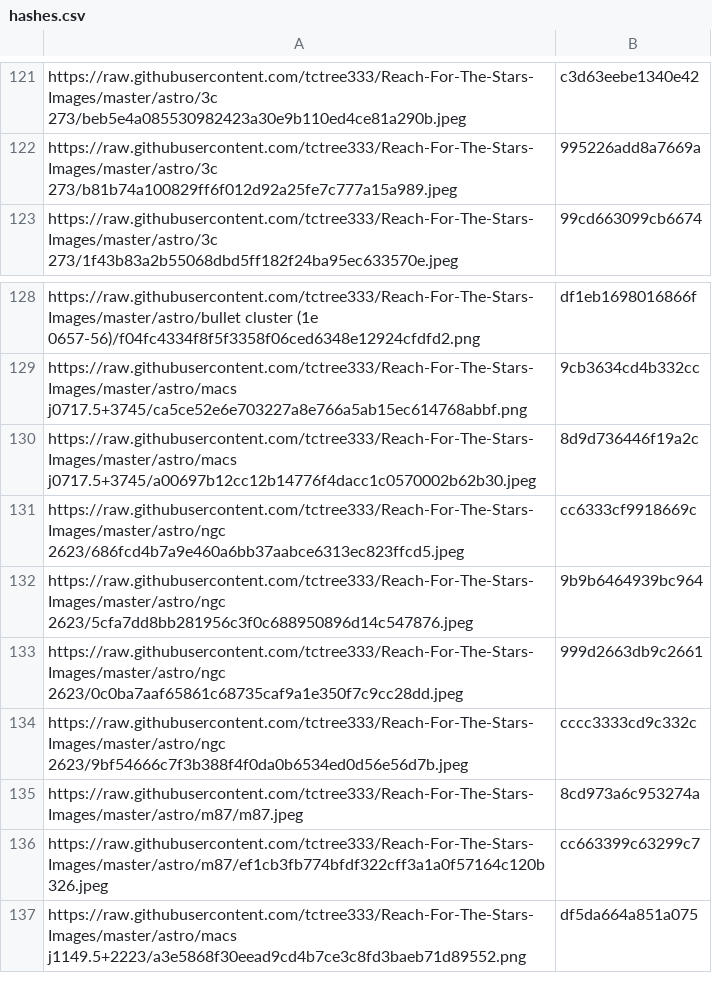
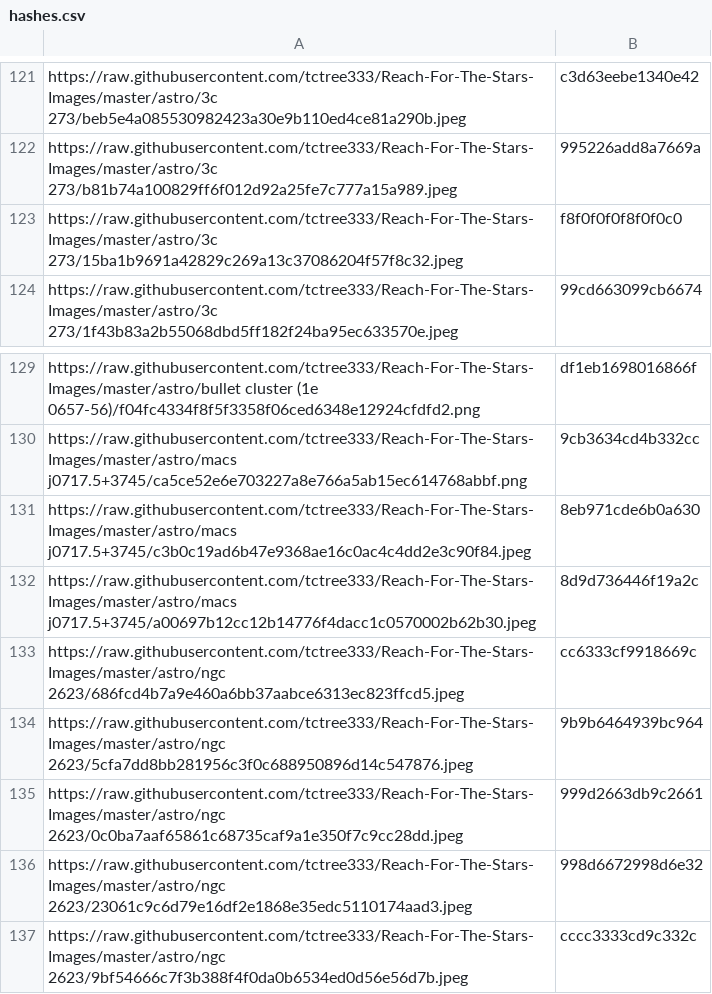
Before and after one commit to tctree333/Reach-For-The-Stars-Images, a CSV file: hashes.csv, drawn as a sheet; only a part is shown, gaps mark what is left out; the shorter side is filled out with more unchanged rows.

```diff
--- a/hashes.csv
+++ b/hashes.csv
@@ -122,2 +122,3 @@ https://raw.githubusercontent.com/tctree333/Reach-For-The-Stars-Images/master/as
 https://raw.githubusercontent.com/tctree333/Reach-For-The-Stars-Images/master/astro/3c 273/b81b74a100829ff6f012d92a25fe7c777a15a989.jpeg,995226add8a7669a
+https://raw.githubusercontent.com/tctree333/Reach-For-The-Stars-Images/master/astro/3c 273/15ba1b9691a42829c269a13c37086204f57f8c32.jpeg,f8f0f0f0f8f0f0c0
 https://raw.githubusercontent.com/tctree333/Reach-For-The-Stars-Images/master/astro/3c 273/1f43b83a2b55068dbd5ff182f24ba95ec633570e.jpeg,99cd663099cb6674
@@ -129,2 +130,3 @@ https://raw.githubusercontent.com/tctree333/Reach-For-The-Stars-Images/master/as
 https://raw.githubusercontent.com/tctree333/Reach-For-The-Stars-Images/master/astro/macs j0717.5+3745/ca5ce52e6e703227a8e766a5ab15ec614768abbf.png,9cb3634cd4b332cc
+https://raw.githubusercontent.com/tctree333/Reach-For-The-Stars-Images/master/astro/macs j0717.5+3745/c3b0c19ad6b47e9368ae16c0ac4c4dd2e3c90f84.jpeg,8eb971cde6b0a630
 https://raw.githubusercontent.com/tctree333/Reach-For-The-Stars-Images/master/astro/macs j0717.5+3745/a00697b12cc12b14776f4dacc1c0570002b62b30.jpeg,8d9d736446f19a2c
@@ -133,2 +135,3 @@ https://raw.githubusercontent.com/tctree333/Reach-For-The-Stars-Images/master/as
 https://raw.githubusercontent.com/tctree333/Reach-For-The-Stars-Images/master/astro/ngc 2623/0c0ba7aaf65861c68735caf9a1e350f7c9cc28dd.jpeg,999d2663db9c2661
+https://raw.githubusercontent.com/tctree333/Reach-For-The-Stars-Images/master/astro/ngc 2623/23061c9c6d79e16df2e1868e35edc5110174aad3.jpeg,998d6672998d6e32
 https://raw.githubusercontent.com/tctree333/Reach-For-The-Stars-Images/master/astro/ngc 2623/9bf54666c7f3b388f4f0da0b6534ed0d56e56d7b.jpeg,cccc3333cd9c332c
```
